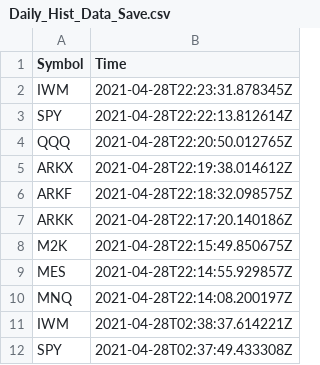
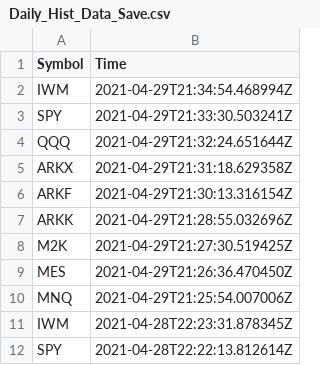
Before and after one commit to JinCheolChoi/Stock_Analysis, a CSV file: Log/Daily_Hist_Data_Save.csv, drawn as a sheet; only a part is shown; the shorter side is filled out with more unchanged rows; the diff names each change by its address in the sheet, - before the commit and + after, or states it on an @@ line.

Commit message:
Send messages to Slack on Daily Data Extraction

```diff
--- a/Log/Daily_Hist_Data_Save.csv
+++ b/Log/Daily_Hist_Data_Save.csv
+row 2: IWM | 2021-04-29T21:34:54.468994Z
+row 3: SPY | 2021-04-29T21:33:30.503241Z
+row 4: QQQ | 2021-04-29T21:32:24.651644Z
+row 5: ARKX | 2021-04-29T21:31:18.629358Z
+row 6: ARKF | 2021-04-29T21:30:13.316154Z
+row 7: ARKK | 2021-04-29T21:28:55.032696Z
+row 8: M2K | 2021-04-29T21:27:30.519425Z
+row 9: MES | 2021-04-29T21:26:36.470450Z
+row 10: MNQ | 2021-04-29T21:25:54.007006Z
```
Also changed, not shown: Log/Stop_Live_Trading_Log.csv, 2 other files.
